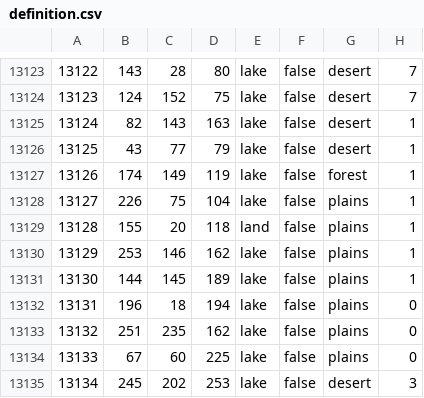
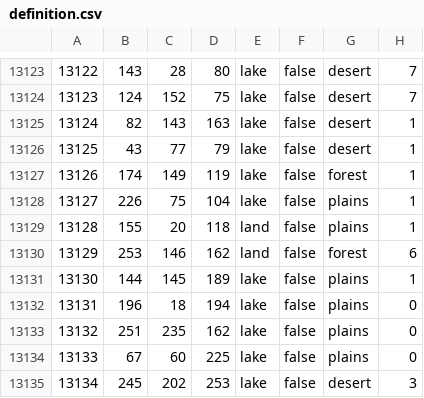
Before and after one commit to SilentEnforcer/tgwr-mod, a CSV file: map/definition.csv, drawn as a sheet; only a part is shown, gaps mark what is left out.

```diff
--- a/map/definition.csv
+++ b/map/definition.csv
@@ -13129,3 +13129,3 @@
 13128;155;20;118;land;false;plains;1
-13129;253;146;162;lake;false;plains;1
+13129;253;146;162;land;false;forest;6
 13130;144;145;189;lake;false;plains;1
```
Also changed, not shown: 12 other files.
